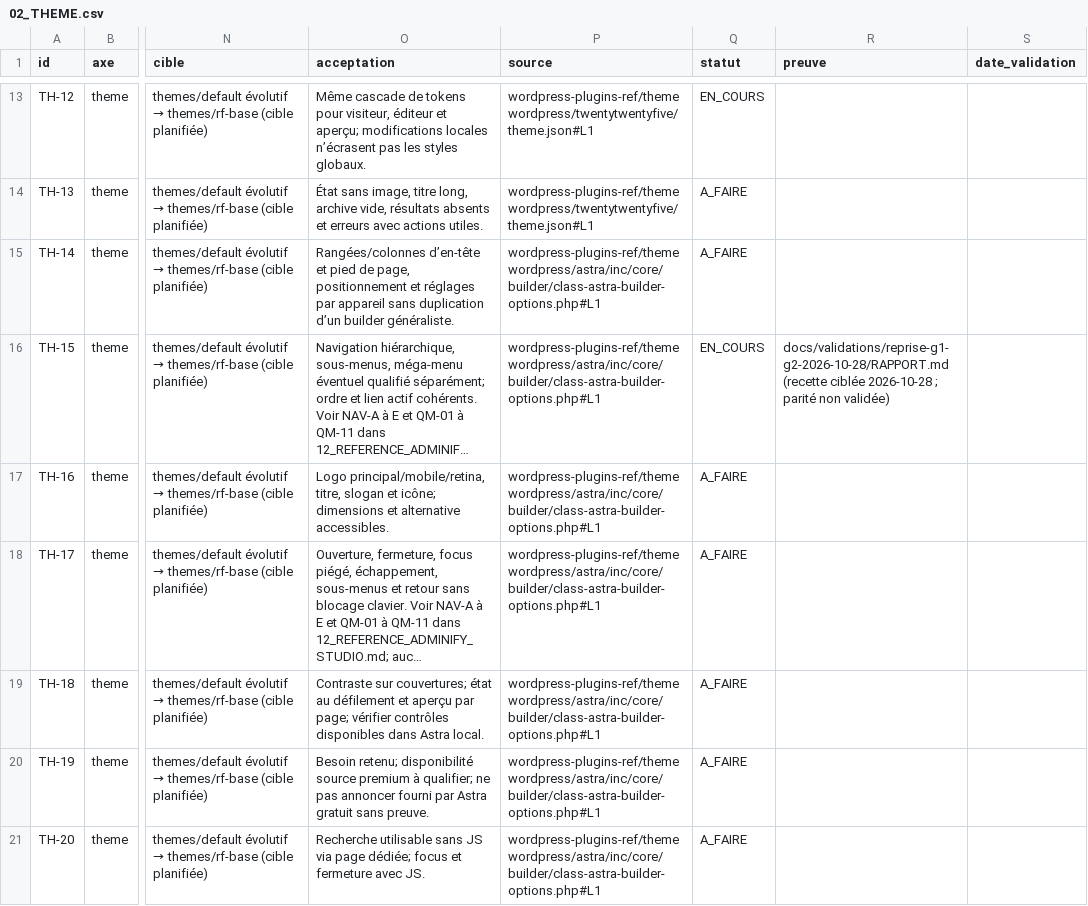
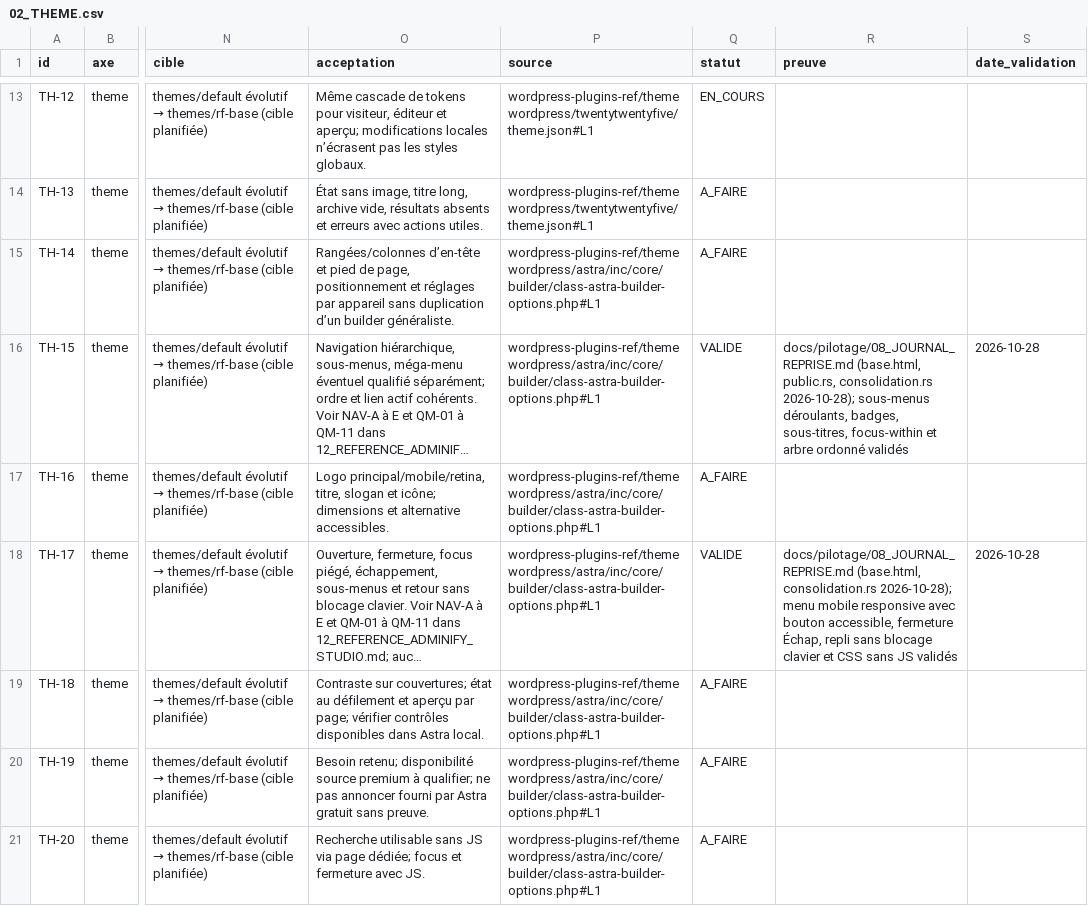
Before and after one commit to Clementlemagnifique/rustforge-cms, a CSV file: docs/pilotage/02_THEME.csv, drawn as a sheet; only a part is shown, gaps mark what is left out; long unchanged cells end in …; the diff names each change by its address in the sheet, - before the commit and + after, or states it on an @@ line.

Commit message:
feat(navigation): menus hiérarchiques, éditeur Studio et navigation responsive accessible (WP-46, TH-15, TH-17, NAV-A à C)
- Validation et schéma serveur d'arborescence de menus (max 3 niveaux, anti-cycles, anti auto-référence, badges max 20 car, sous-titres max 80 car, cibles _self/_blank, types d'éléments, 64 liens par emplacement)
- Normalisation SSR via transform_menus_to_tree garantissant children: [] sur chaque élément
- Templates base.html (crates et thèmes) avec rendu récursif des sous-menus, flèches d'orientation, badges et sous-titres
- Navigation accessible : clavier :focus-within, menu mobile responsive accessible (fermeture Échap avec restitution de focus, bascule au clavier) et repli 100% fonctionnel sans JS
- Éditeur d'arbre visuel dans AppearanceView avec indent/outdent, montée/descente, duplication UUID, édition inline tiroir et formulaire d'ajout rapide
- Tests unitaires (61 réussis) et intégration complète PostgreSQL/HTTP consolidation.rs

```diff
--- a/docs/pilotage/02_THEME.csv
+++ b/docs/pilotage/02_THEME.csv
-Q16 (statut): EN_COURS
+Q16 (statut): VALIDE
-R16 (preuve): docs/validations/reprise-g1-g2-2026-10-28/RAPPORT.md (recette ciblée 2026-10-28 ; parité non validée)
+R16 (preuve): docs/pilotage/08_JOURNAL_REPRISE.md (base.html, public.rs, consolidation.rs 2026-10-28); sous-menus déroulants, badges, sous-titres, focus-within et arbre ordonné validés
-S16 (date_validation): (empty)
+S16 (date_validation): 2026-10-28
-Q18 (statut): A_FAIRE
+Q18 (statut): VALIDE
-R18 (preuve): (empty)
+R18 (preuve): docs/pilotage/08_JOURNAL_REPRISE.md (base.html, consolidation.rs 2026-10-28); menu mobile responsive avec bouton accessible, fermeture Échap, repli sans blocage clavier et CSS sans JS validés
-S18 (date_validation): (empty)
+S18 (date_validation): 2026-10-28
```
Also changed, not shown: docs/pilotage/01_COEUR_ADMIN.csv, docs/pilotage/07_ETAT_EXISTANT.csv, 13 other files.
